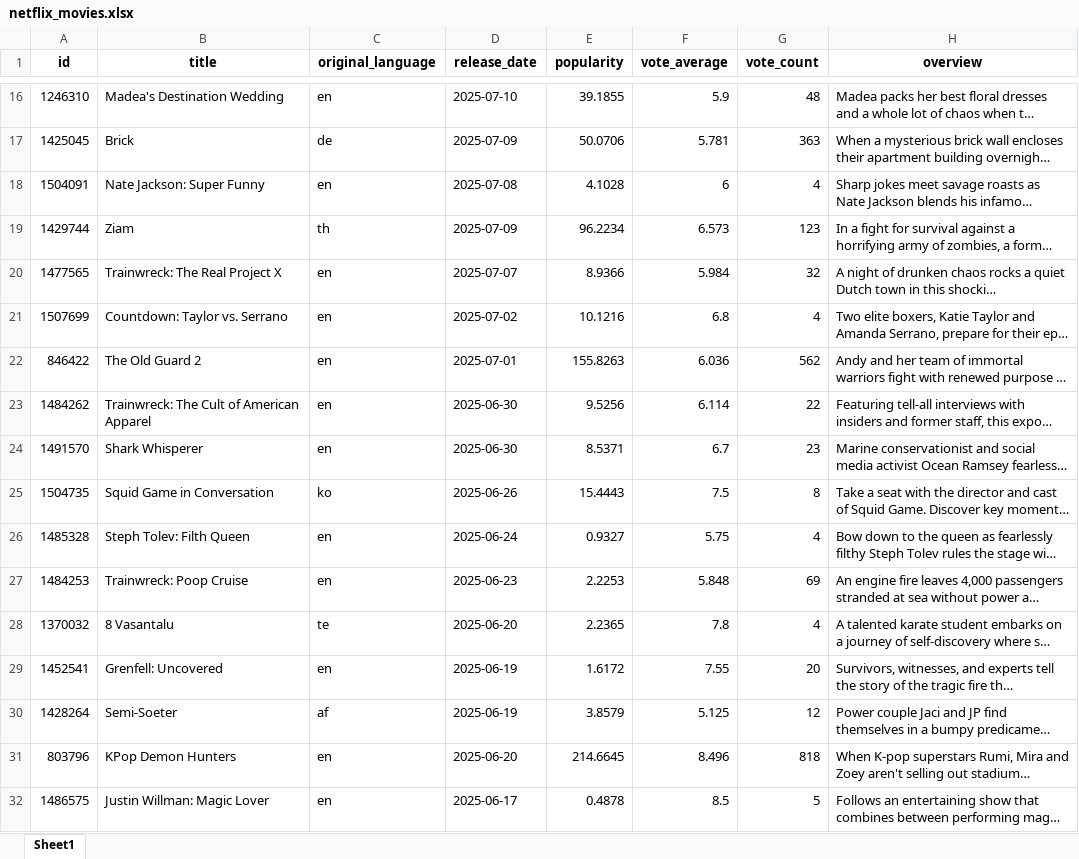
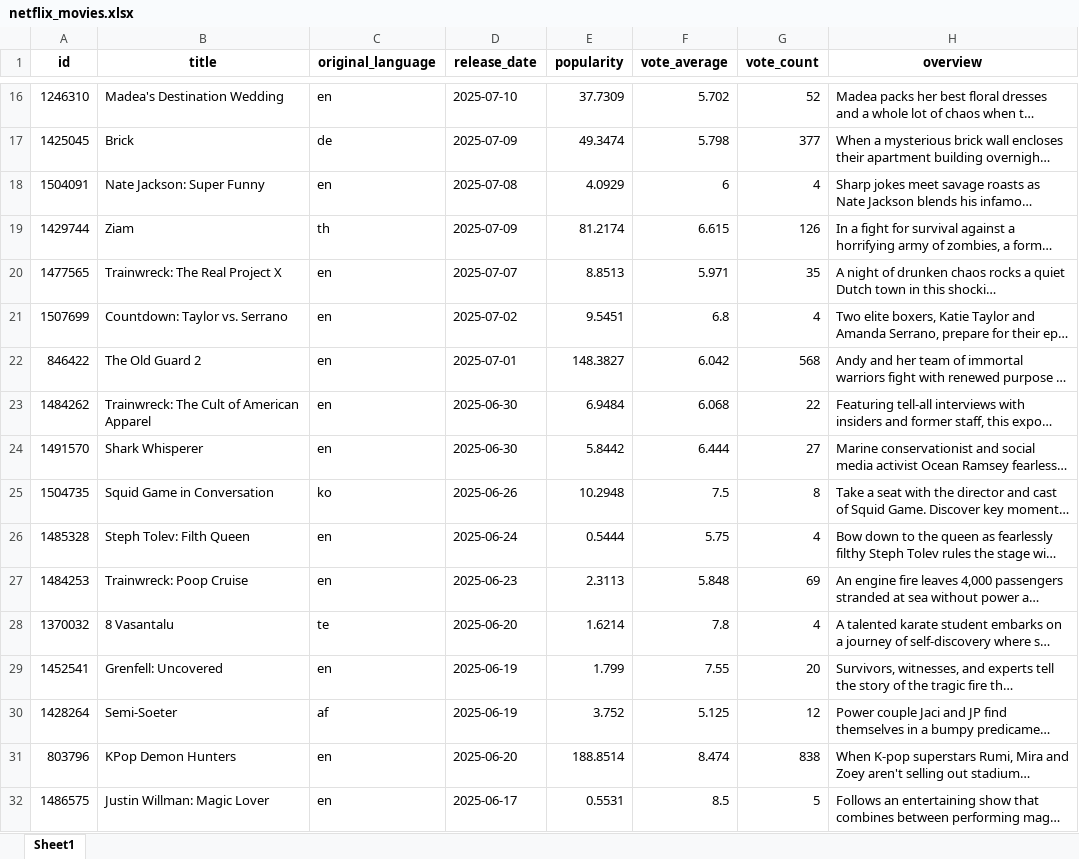
Before and after one commit to SENG8081/SENG8081-S25-Team2, an Excel workbook: netflix_movies.xlsx, sheet Sheet1, drawn as a sheet; only a part is shown, gaps mark what is left out; long unchanged cells end in …; values as stored, in another font and other column widths than the file's, no borders; the diff covers the shown part only; the diff names each change by its address in the sheet, - before the commit and + after, or states it on an @@ line.

```diff
--- a/netflix_movies.xlsx (sheet Sheet1)
+++ b/netflix_movies.xlsx (sheet Sheet1)
-E16 (popularity): 39.1855
+E16 (popularity): 37.7309
-F16 (vote_average): 5.9
+F16 (vote_average): 5.702
-G16 (vote_count): 48
+G16 (vote_count): 52
-E17 (popularity): 50.0706
+E17 (popularity): 49.3474
-F17 (vote_average): 5.781
+F17 (vote_average): 5.798
-G17 (vote_count): 363
+G17 (vote_count): 377
-E18 (popularity): 4.1028
+E18 (popularity): 4.0929
-E19 (popularity): 96.2234
+E19 (popularity): 81.2174
-F19 (vote_average): 6.573
+F19 (vote_average): 6.615
-G19 (vote_count): 123
+G19 (vote_count): 126
-E20 (popularity): 8.9366
+E20 (popularity): 8.8513
-F20 (vote_average): 5.984
+F20 (vote_average): 5.971
-G20 (vote_count): 32
+G20 (vote_count): 35
-E21 (popularity): 10.1216
+E21 (popularity): 9.5451
-E22 (popularity): 155.8263
+E22 (popularity): 148.3827
-F22 (vote_average): 6.036
+F22 (vote_average): 6.042
-G22 (vote_count): 562
+G22 (vote_count): 568
-E23 (popularity): 9.5256
+E23 (popularity): 6.9484
-F23 (vote_average): 6.114
+F23 (vote_average): 6.068
-E24 (popularity): 8.5371
+E24 (popularity): 5.8442
-F24 (vote_average): 6.7
+F24 (vote_average): 6.444
-G24 (vote_count): 23
+G24 (vote_count): 27
-E25 (popularity): 15.4443
+E25 (popularity): 10.2948
-E26 (popularity): 0.9327
+E26 (popularity): 0.5444
-E27 (popularity): 2.2253
+E27 (popularity): 2.3113
-E28 (popularity): 2.2365
+E28 (popularity): 1.6214
-E29 (popularity): 1.6172
+E29 (popularity): 1.799
-E30 (popularity): 3.8579
+E30 (popularity): 3.752
-E31 (popularity): 214.6645
+E31 (popularity): 188.8514
-F31 (vote_average): 8.496
+F31 (vote_average): 8.474
-G31 (vote_count): 818
+G31 (vote_count): 838
-E32 (popularity): 0.4878
+E32 (popularity): 0.5531
```
Also changed, not shown: 1 added row, 1 removed row and 1203 edited cells elsewhere in this sheet, cleaned_netflix_movies_data.xlsx, cleaned_netflix_tv_shows.xlsx, 9 other files.
